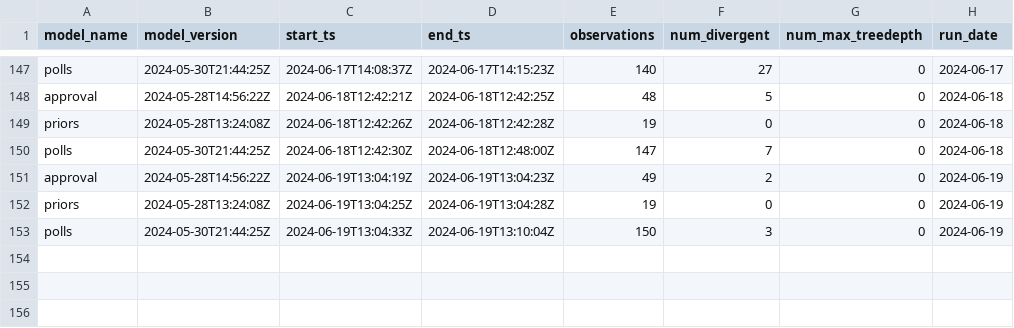
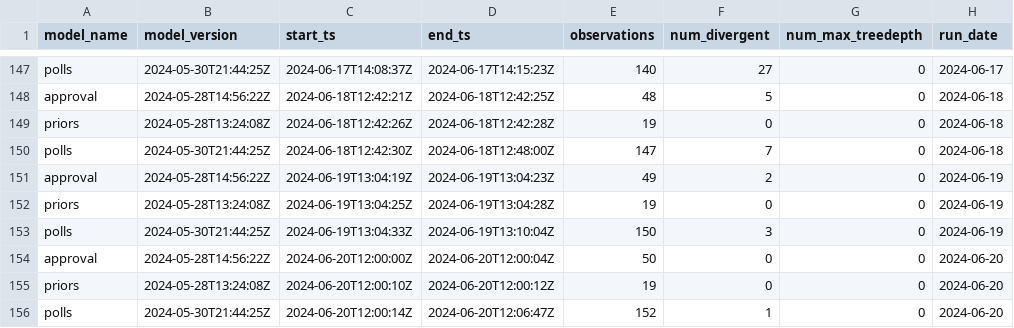
Before and after one commit to markjrieke/2024-potus, a CSV file: out/model_log.csv, drawn as a sheet; only a part is shown, gaps mark what is left out; the diff names each change by its address in the sheet, - before the commit and + after, or states it on an @@ line.

```diff
--- a/out/model_log.csv
+++ b/out/model_log.csv
+row 154: approval | 2024-05-28T14:56:22Z | 2024-06-20T12:00:00Z | 2024-06-20T12:00:04Z | 50 | 0 | 0 | 2024-06-20
+row 155: priors | 2024-05-28T13:24:08Z | 2024-06-20T12:00:10Z | 2024-06-20T12:00:12Z | 19 | 0 | 0 | 2024-06-20
+row 156: polls | 2024-05-30T21:44:25Z | 2024-06-20T12:00:14Z | 2024-06-20T12:06:47Z | 152 | 1 | 0 | 2024-06-20
```
Also changed, not shown: out/approval/e_day_approval_current.csv, out/polls/evs.csv, 7 other files.
